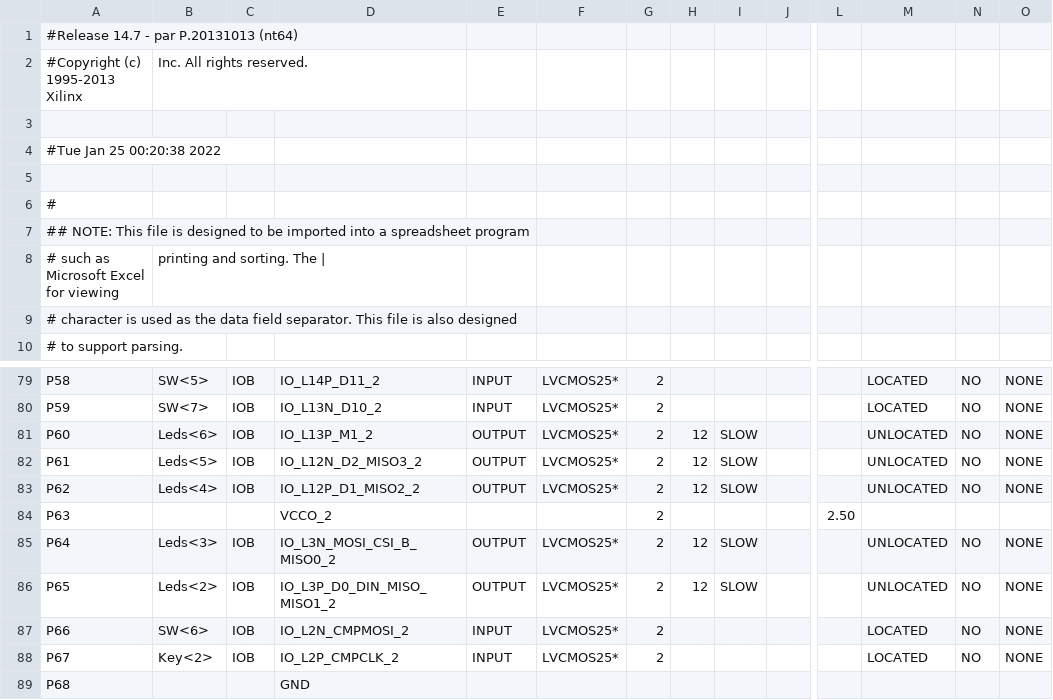
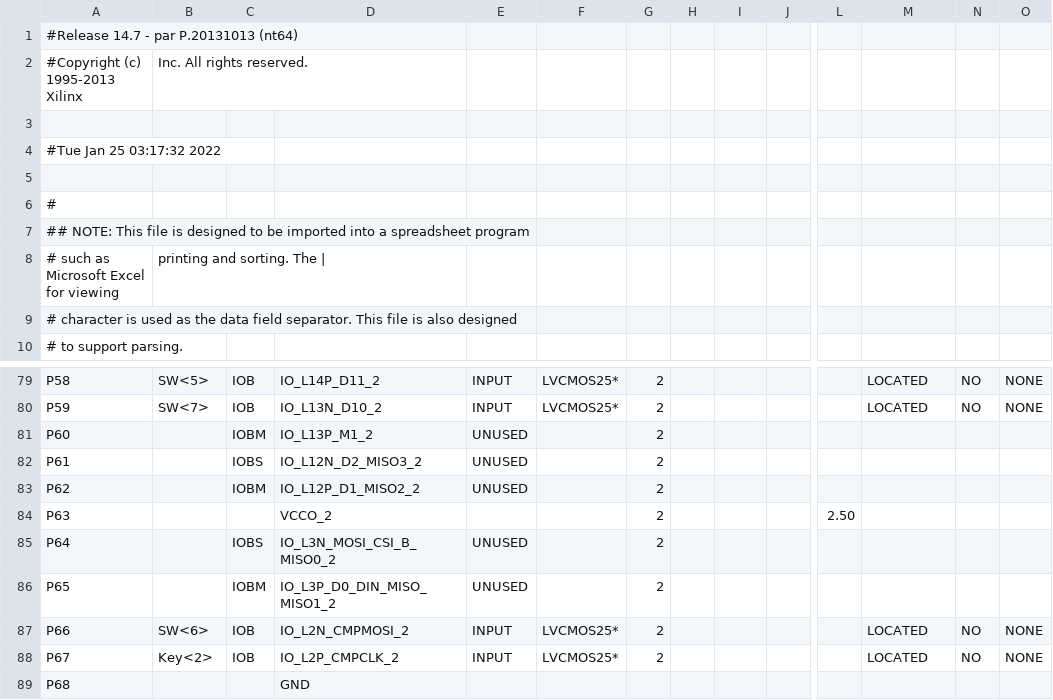
Before and after one commit to itsfaryar/Battle-City-Game-spartan6, a CSV file: CAD_VGA_Xilinx/CAD971Test_pad.csv, drawn as a sheet; only a part is shown, gaps mark what is left out; the diff covers the shown part only; the diff names each change by its address in the sheet, - before the commit and + after, or states it on an @@ line.

```diff
--- a/CAD_VGA_Xilinx/CAD971Test_pad.csv
+++ b/CAD_VGA_Xilinx/CAD971Test_pad.csv
-A4: #Tue Jan 25 00:20:38 2022
+A4: #Tue Jan 25 03:17:32 2022
-B81: Leds<6>
+B81: (empty)
-C81: IOB
+C81: IOBM
-E81:E83: OUTPUT
+E81:E83: UNUSED
-F81:F83: LVCMOS25*
+F81:F83: (empty)
-H81:H83: 12
+H81:H83: (empty)
-I81:I83: SLOW
+I81:I83: (empty)
-M81:M83: UNLOCATED
+M81:M83: (empty)
-N81:N83: NO
+N81:N83: (empty)
-O81:O83: NONE
+O81:O83: (empty)
-B82: Leds<5>
+B82: (empty)
-C82: IOB
+C82: IOBS
-B83: Leds<4>
+B83: (empty)
-C83: IOB
+C83: IOBM
-B85: Leds<3>
+B85: (empty)
-C85: IOB
+C85: IOBS
-E85:E86: OUTPUT
+E85:E86: UNUSED
-F85:F86: LVCMOS25*
+F85:F86: (empty)
-H85:H86: 12
+H85:H86: (empty)
-I85:I86: SLOW
+I85:I86: (empty)
-M85:M86: UNLOCATED
+M85:M86: (empty)
-N85:N86: NO
+N85:N86: (empty)
-O85:O86: NONE
+O85:O86: (empty)
-B86: Leds<2>
+B86: (empty)
-C86: IOB
+C86: IOBM
```
Also changed, not shown: 102 edited cells elsewhere in this file, 45 other files.
